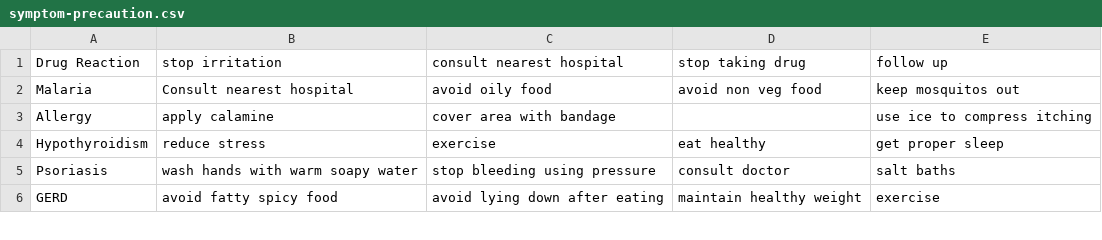
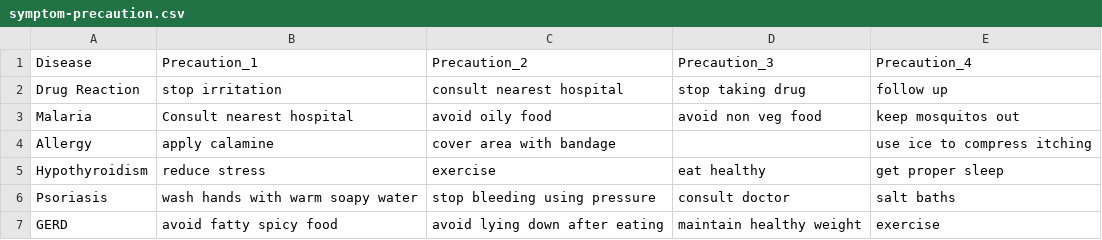
Before and after one commit to Yudha-ard/SyncO, a CSV file: MACHINE-LEARNING/MASTERDATA/symptom-precaution.csv, drawn as a sheet; only a part is shown.

Commit message:
Update Masterdata

```diff
--- a/MACHINE-LEARNING/MASTERDATA/symptom-precaution.csv
+++ b/MACHINE-LEARNING/MASTERDATA/symptom-precaution.csv
@@ -1 +1,2 @@
+Disease,Precaution_1,Precaution_2,Precaution_3,Precaution_4
 Drug Reaction,stop irritation,consult nearest hospital,stop taking drug,follow up
```
Also changed, not shown: MACHINE-LEARNING/MASTERDATA/symptom-description.csv, MACHINE-LEARNING/MASTERDATA/symptom-severity.csv.
